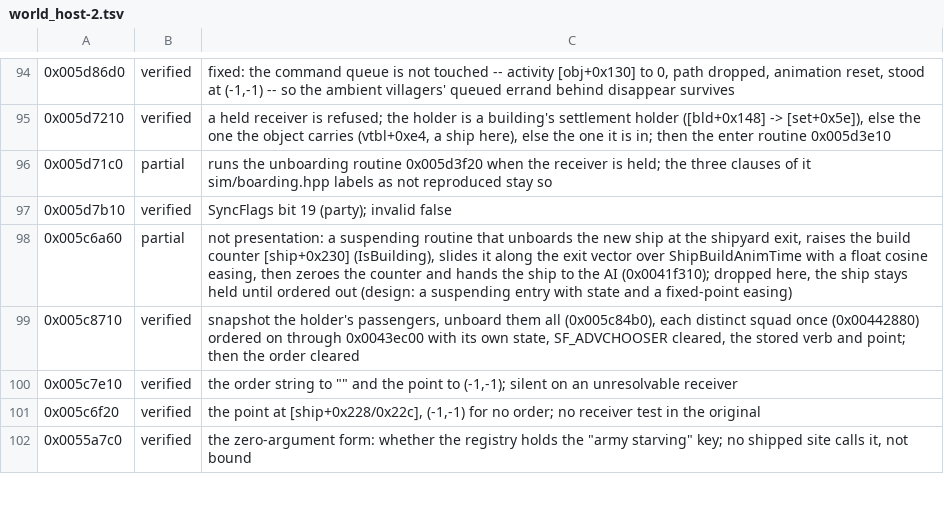
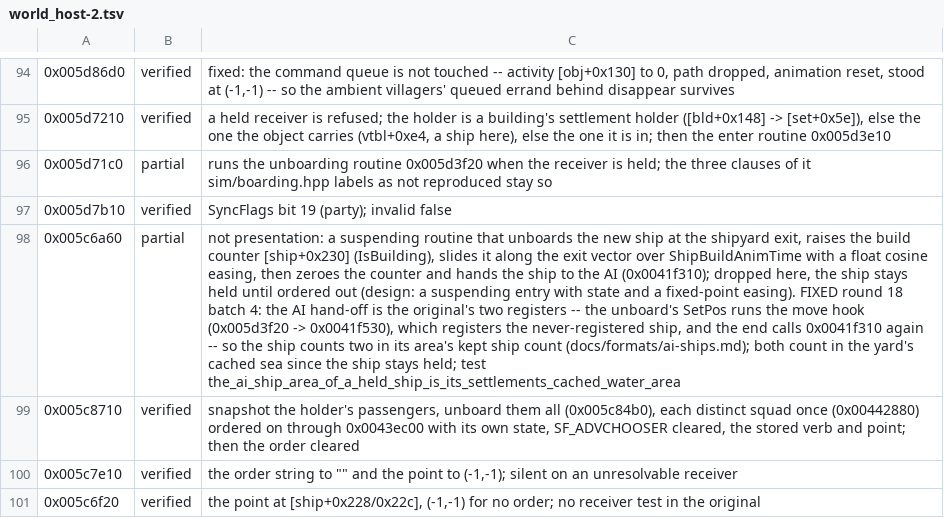
Before and after one commit to alesdi/imperivm-reforged, a TSV file: docs/audit/status/world_host-2.tsv, drawn as a sheet; only a part is shown, gaps mark what is left out; the shorter side is filled out with more unchanged rows; the diff names each change by its address in the sheet, - before the commit and + after, or states it on an @@ line.

```diff
--- a/docs/audit/status/world_host-2.tsv
+++ b/docs/audit/status/world_host-2.tsv
-C98: …a fixed-point easing)
+C98: …a fixed-point easing). FIXED round 18 batch 4: the AI hand-off is the original's two registers -- the unboard's SetPos runs the move hook (0x005d3f20 -> 0x0041f530), which registers the never-registered ship, and the end calls 0x0041f310 again -- so the ship counts two in its area's kept ship count (docs/formats/ai-ships.md); both count in the yard's cached sea since the ship stays held; test the_ai_ship_area_of_a_held_ship_is_its_settlements_cached_water_area
```
Also changed, not shown: docs/audit/status/ai.tsv.
